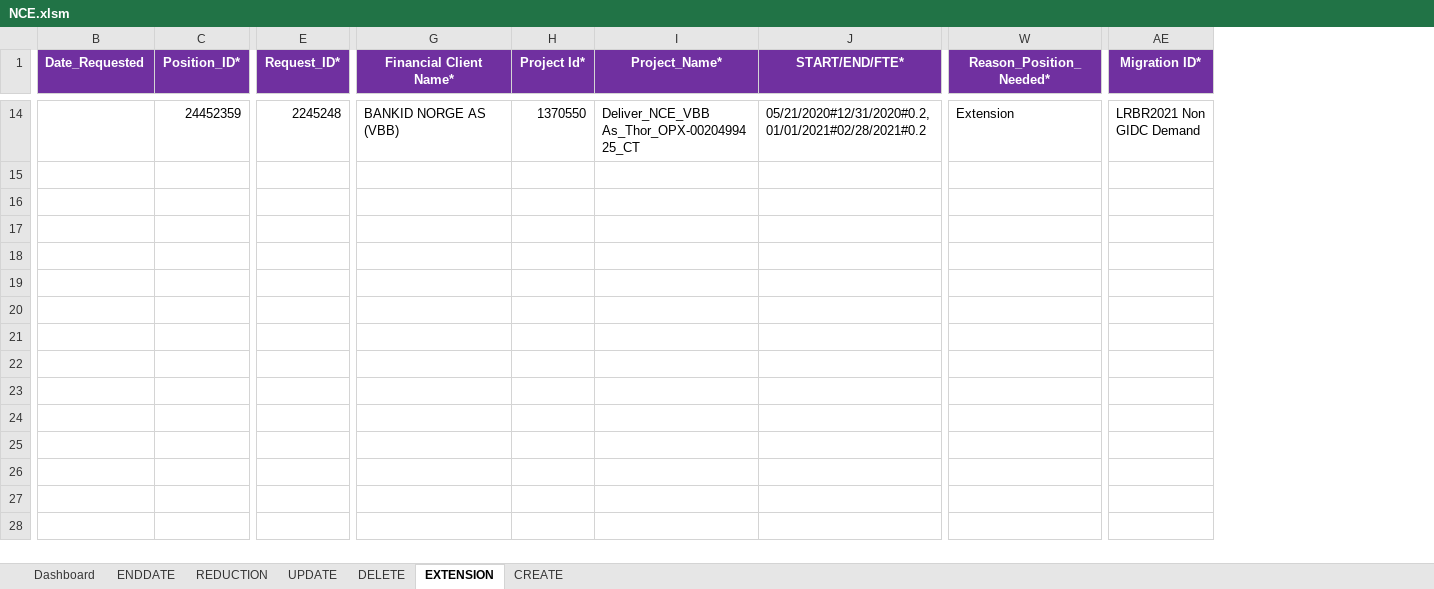
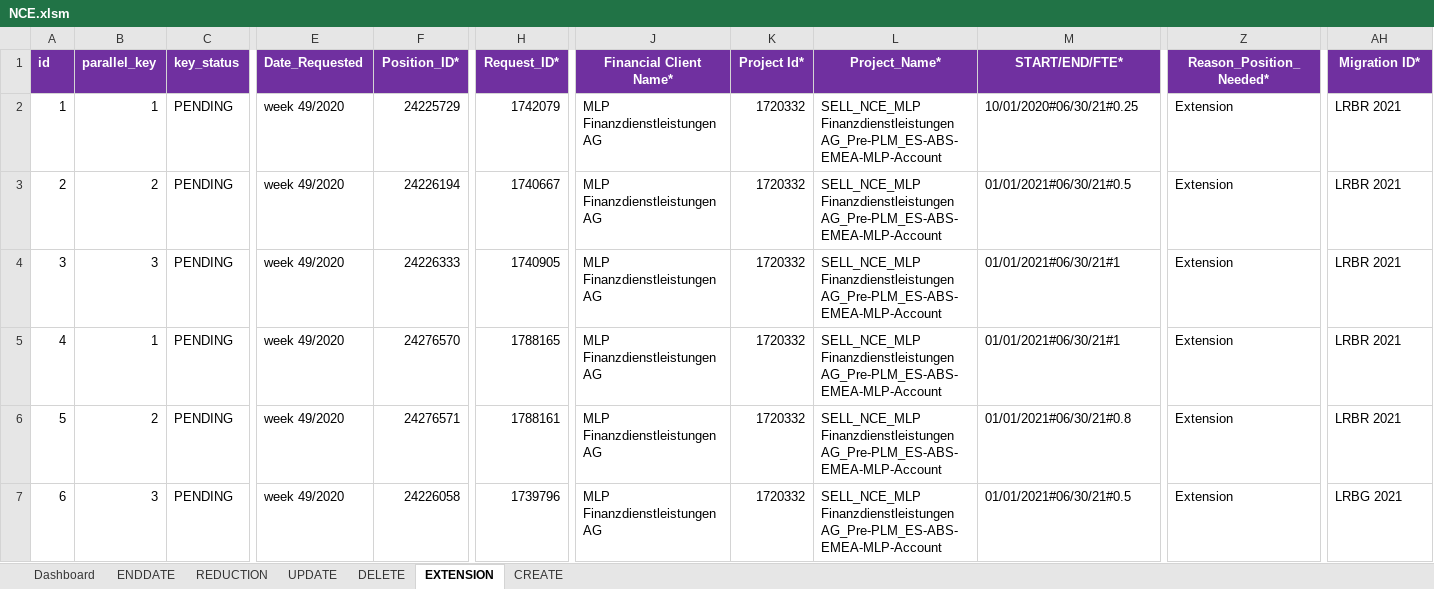
Before and after one commit to james-dionisio/nce_automation_tool, an Excel workbook: NCE/NCE.xlsm, sheet EXTENSION, drawn as a sheet; only a part is shown, gaps mark what is left out; values as stored, in another font and other column widths than the file's, no borders; removed rows and columns are numbered as before the commit, all else as after; rows hold the shown columns only; the diff covers the shown part only; the diff names each change by its address in the sheet, - before the commit and + after, or states it on an @@ line.

```diff
--- a/NCE/NCE.xlsm (sheet EXTENSION)
+++ b/NCE/NCE.xlsm (sheet EXTENSION)
+column A (id), empty
+column B (parallel_key), empty
+column C (key_status), empty
-row 14:  | 24452359 | 2245248 | BANKID NORGE AS (VBB) | 1370550 | Deliver_NCE_VBB As_Thor_OPX-0020499425_CT | 05/21/2020#12/31/2020#0.2,01/01/2021#02/28/2021#0.2 | Extension | LRBR2021 Non GIDC Demand
+row 2: 1 | 1 | PENDING | week 49/2020 | 24225729 | 1742079 | MLP Finanzdienstleistungen AG | 1720332 | SELL_NCE_MLP Finanzdienstleistungen AG_Pre-PLM_ES-ABS-EMEA-MLP-Account | 10/01/2020#06/30/21#0.25 | Extension | LRBR 2021
+row 3: 2 | 2 | PENDING | week 49/2020 | 24226194 | 1740667 | MLP Finanzdienstleistungen AG | 1720332 | SELL_NCE_MLP Finanzdienstleistungen AG_Pre-PLM_ES-ABS-EMEA-MLP-Account | 01/01/2021#06/30/21#0.5 | Extension | LRBR 2021
+row 4: 3 | 3 | PENDING | week 49/2020 | 24226333 | 1740905 | MLP Finanzdienstleistungen AG | 1720332 | SELL_NCE_MLP Finanzdienstleistungen AG_Pre-PLM_ES-ABS-EMEA-MLP-Account | 01/01/2021#06/30/21#1 | Extension | LRBR 2021
+row 5: 4 | 1 | PENDING | week 49/2020 | 24276570 | 1788165 | MLP Finanzdienstleistungen AG | 1720332 | SELL_NCE_MLP Finanzdienstleistungen AG_Pre-PLM_ES-ABS-EMEA-MLP-Account | 01/01/2021#06/30/21#1 | Extension | LRBR 2021
+row 6: 5 | 2 | PENDING | week 49/2020 | 24276571 | 1788161 | MLP Finanzdienstleistungen AG | 1720332 | SELL_NCE_MLP Finanzdienstleistungen AG_Pre-PLM_ES-ABS-EMEA-MLP-Account | 01/01/2021#06/30/21#0.8 | Extension | LRBR 2021
+row 7: 6 | 3 | PENDING | week 49/2020 | 24226058 | 1739796 | MLP Finanzdienstleistungen AG | 1720332 | SELL_NCE_MLP Finanzdienstleistungen AG_Pre-PLM_ES-ABS-EMEA-MLP-Account | 01/01/2021#06/30/21#0.5 | Extension | LRBG 2021
```
Also changed, not shown: 10 added rows and 12 removed rows elsewhere in this sheet, sheet CREATE, 11 other files.
